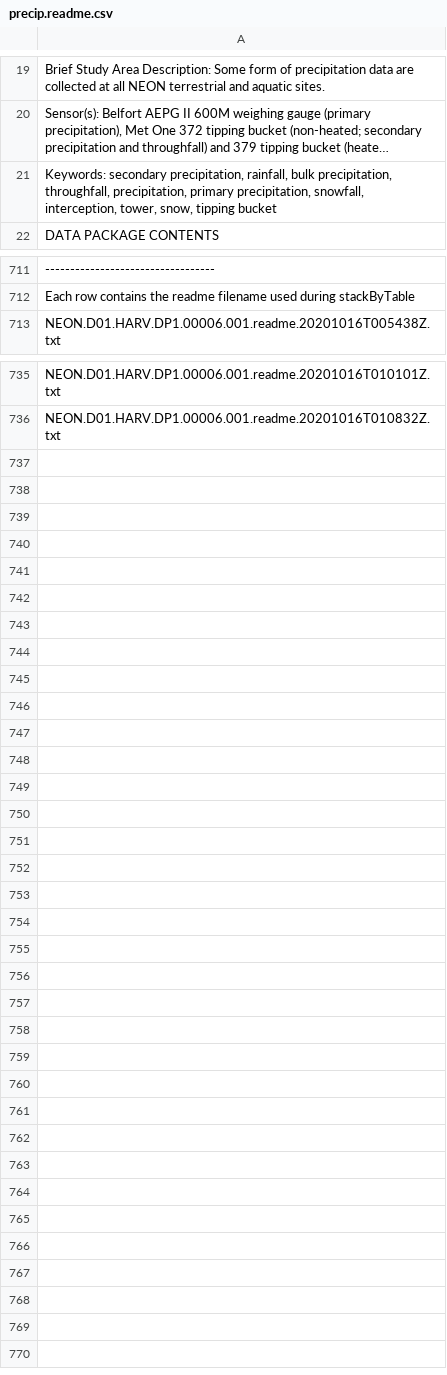
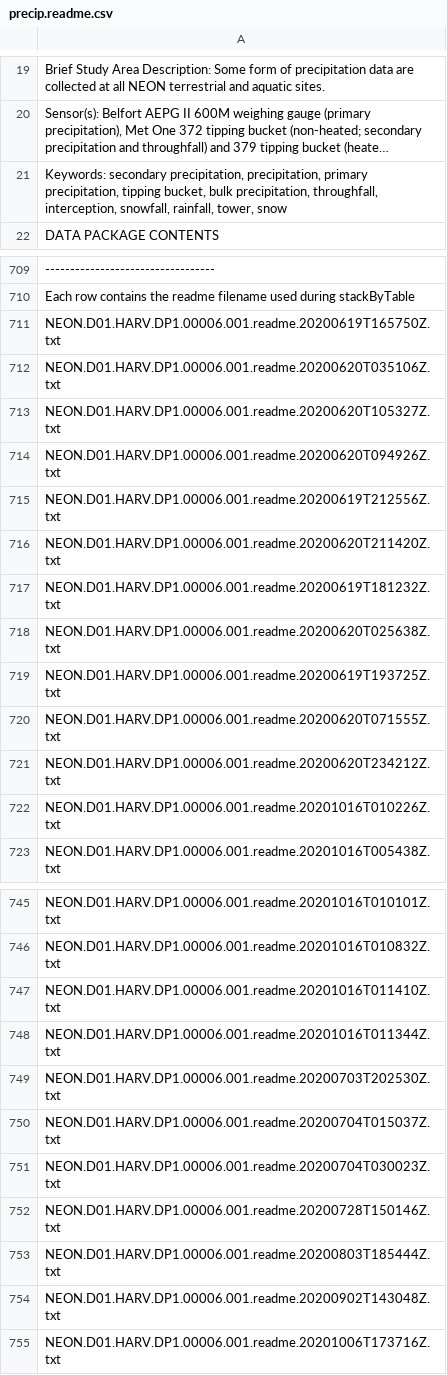
Before and after one commit to marneypratt/macroF20, a CSV file: NEONinfo/precip.readme.csv, drawn as a sheet; only a part is shown, gaps mark what is left out; long unchanged cells end in …; the diff covers the shown part only; the diff names each change by its address in the sheet, - before the commit and + after, or states it on an @@ line.

```diff
--- a/NEONinfo/precip.readme.csv
+++ b/NEONinfo/precip.readme.csv
-A21: …secondary precipitation, rainfall, bulk precipitation, throughfall, precipitation, primary precipitation, snowfall, interception, tower, snow, tipping bucket
+A21: …secondary precipitation, precipitation, primary precipitation, tipping bucket, bulk precipitation, throughfall, interception, snowfall, rainfall, tower, snow
+row 711: NEON.D01.HARV.DP1.00006.001.readme.20200619T165750Z.txt
+row 712: NEON.D01.HARV.DP1.00006.001.readme.20200620T035106Z.txt
+row 713: NEON.D01.HARV.DP1.00006.001.readme.20200620T105327Z.txt
+row 714: NEON.D01.HARV.DP1.00006.001.readme.20200620T094926Z.txt
+row 715: NEON.D01.HARV.DP1.00006.001.readme.20200619T212556Z.txt
+row 716: NEON.D01.HARV.DP1.00006.001.readme.20200620T211420Z.txt
+row 717: NEON.D01.HARV.DP1.00006.001.readme.20200619T181232Z.txt
+row 718: NEON.D01.HARV.DP1.00006.001.readme.20200620T025638Z.txt
+row 719: NEON.D01.HARV.DP1.00006.001.readme.20200619T193725Z.txt
+row 720: NEON.D01.HARV.DP1.00006.001.readme.20200620T071555Z.txt
+row 721: NEON.D01.HARV.DP1.00006.001.readme.20200620T234212Z.txt
+row 722: NEON.D01.HARV.DP1.00006.001.readme.20201016T010226Z.txt
+row 747: NEON.D01.HARV.DP1.00006.001.readme.20201016T011410Z.txt
+row 748: NEON.D01.HARV.DP1.00006.001.readme.20201016T011344Z.txt
+row 749: NEON.D01.HARV.DP1.00006.001.readme.20200703T202530Z.txt
+row 750: NEON.D01.HARV.DP1.00006.001.readme.20200704T015037Z.txt
+row 751: NEON.D01.HARV.DP1.00006.001.readme.20200704T030023Z.txt
+row 752: NEON.D01.HARV.DP1.00006.001.readme.20200728T150146Z.txt
+row 753: NEON.D01.HARV.DP1.00006.001.readme.20200803T185444Z.txt
+row 754: NEON.D01.HARV.DP1.00006.001.readme.20200902T143048Z.txt
+row 755: NEON.D01.HARV.DP1.00006.001.readme.20201006T173716Z.txt
```
Also changed, not shown: 2 removed rows elsewhere in this file, NEONinfo/aTemp.readme.csv, NEONinfo/wTemp.readme.csv, 8 other files.
